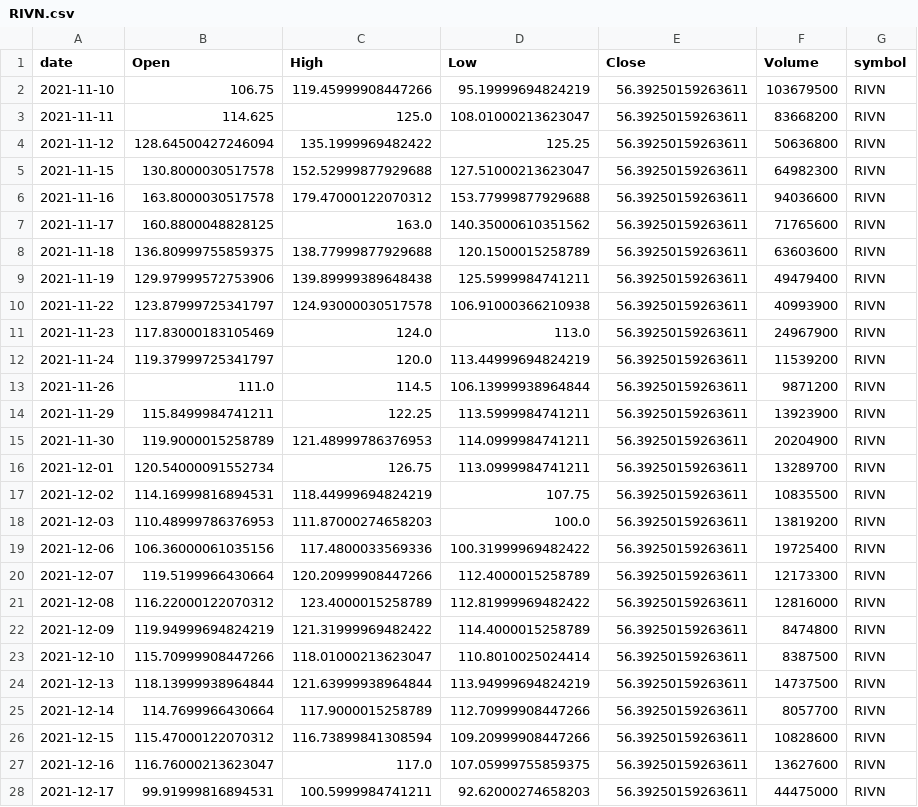
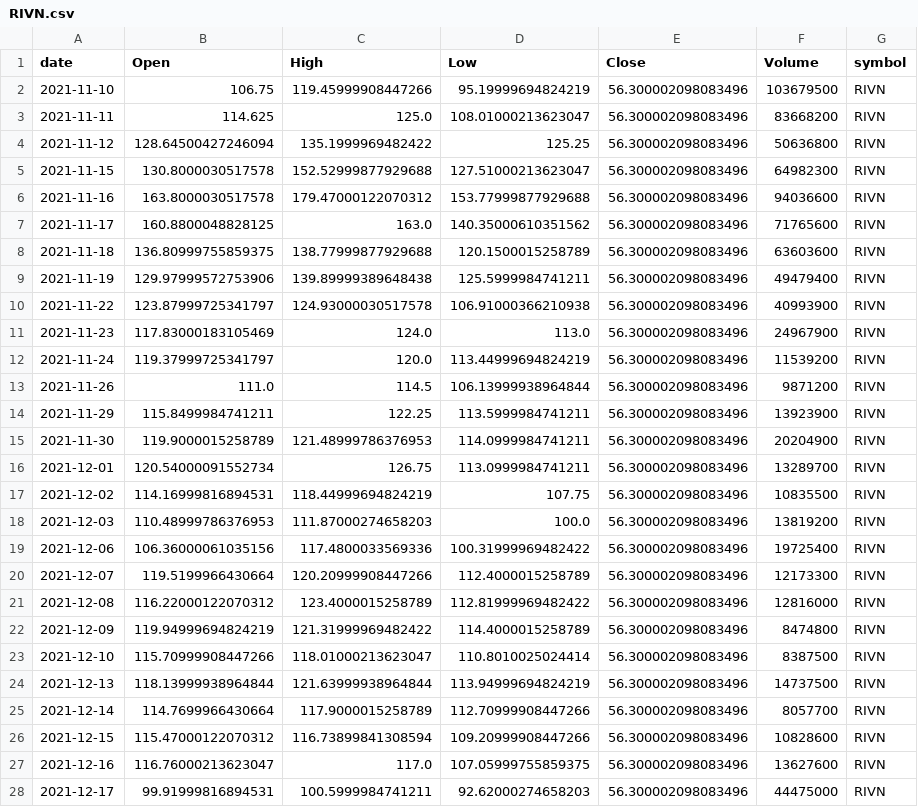
Before and after one commit to jauresfranck/pipeline_donnes-collectes_nettoye, a CSV file: data/RIVN.csv, drawn as a sheet; only a part is shown; the diff covers the shown part only.

```diff
--- a/data/RIVN.csv
+++ b/data/RIVN.csv
@@ -1,28 +1,28 @@
 date,Open,High,Low,Close,Volume,symbol
-2021-11-10,106.75,119.45999908447266,95.19999694824219,56.39250159263611,103679500,RIVN
-2021-11-11,114.625,125.0,108.01000213623047,56.39250159263611,83668200,RIVN
-2021-11-12,128.64500427246094,135.1999969482422,125.25,56.39250159263611,50636800,RIVN
-2021-11-15,130.8000030517578,152.52999877929688,127.51000213623047,56.39250159263611,64982300,RIVN
-2021-11-16,163.8000030517578,179.47000122070312,153.77999877929688,56.39250159263611,94036600,RIVN
-2021-11-17,160.8800048828125,163.0,140.35000610351562,56.39250159263611,71765600,RIVN
-2021-11-18,136.80999755859375,138.77999877929688,120.1500015258789,56.39250159263611,63603600,RIVN
-2021-11-19,129.97999572753906,139.89999389648438,125.5999984741211,56.39250159263611,49479400,RIVN
-2021-11-22,123.87999725341797,124.93000030517578,106.91000366210938,56.39250159263611,40993900,RIVN
-2021-11-23,117.83000183105469,124.0,113.0,56.39250159263611,24967900,RIVN
-2021-11-24,119.37999725341797,120.0,113.44999694824219,56.39250159263611,11539200,RIVN
-2021-11-26,111.0,114.5,106.13999938964844,56.39250159263611,9871200,RIVN
-2021-11-29,115.8499984741211,122.25,113.5999984741211,56.39250159263611,13923900,RIVN
-2021-11-30,119.9000015258789,121.48999786376953,114.0999984741211,56.39250159263611,20204900,RIVN
-2021-12-01,120.54000091552734,126.75,113.0999984741211,56.39250159263611,13289700,RIVN
-2021-12-02,114.16999816894531,118.44999694824219,107.75,56.39250159263611,10835500,RIVN
-2021-12-03,110.48999786376953,111.87000274658203,100.0,56.39250159263611,13819200,RIVN
-2021-12-06,106.36000061035156,117.4800033569336,100.31999969482422,56.39250159263611,19725400,RIVN
-2021-12-07,119.5199966430664,120.20999908447266,112.4000015258789,56.39250159263611,12173300,RIVN
-2021-12-08,116.22000122070312,123.4000015258789,112.81999969482422,56.39250159263611,12816000,RIVN
-2021-12-09,119.94999694824219,121.31999969482422,114.4000015258789,56.39250159263611,8474800,RIVN
-2021-12-10,115.70999908447266,118.01000213623047,110.8010025024414,56.39250159263611,8387500,RIVN
-2021-12-13,118.13999938964844,121.63999938964844,113.94999694824219,56.39250159263611,14737500,RIVN
-2021-12-14,114.7699966430664,117.9000015258789,112.70999908447266,56.39250159263611,8057700,RIVN
-2021-12-15,115.47000122070312,116.73899841308594,109.20999908447266,56.39250159263611,10828600,RIVN
-2021-12-16,116.76000213623047,117.0,107.05999755859375,56.39250159263611,13627600,RIVN
-2021-12-17,99.91999816894531,100.5999984741211,92.62000274658203,56.39250159263611,44475000,RIVN
+2021-11-10,106.75,119.45999908447266,95.19999694824219,56.300002098083496,103679500,RIVN
+2021-11-11,114.625,125.0,108.01000213623047,56.300002098083496,83668200,RIVN
+2021-11-12,128.64500427246094,135.1999969482422,125.25,56.300002098083496,50636800,RIVN
+2021-11-15,130.8000030517578,152.52999877929688,127.51000213623047,56.300002098083496,64982300,RIVN
+2021-11-16,163.8000030517578,179.47000122070312,153.77999877929688,56.300002098083496,94036600,RIVN
+2021-11-17,160.8800048828125,163.0,140.35000610351562,56.300002098083496,71765600,RIVN
+2021-11-18,136.80999755859375,138.77999877929688,120.1500015258789,56.300002098083496,63603600,RIVN
+2021-11-19,129.97999572753906,139.89999389648438,125.5999984741211,56.300002098083496,49479400,RIVN
+2021-11-22,123.87999725341797,124.93000030517578,106.91000366210938,56.300002098083496,40993900,RIVN
+2021-11-23,117.83000183105469,124.0,113.0,56.300002098083496,24967900,RIVN
+2021-11-24,119.37999725341797,120.0,113.44999694824219,56.300002098083496,11539200,RIVN
+2021-11-26,111.0,114.5,106.13999938964844,56.300002098083496,9871200,RIVN
+2021-11-29,115.8499984741211,122.25,113.5999984741211,56.300002098083496,13923900,RIVN
+2021-11-30,119.9000015258789,121.48999786376953,114.0999984741211,56.300002098083496,20204900,RIVN
+2021-12-01,120.54000091552734,126.75,113.0999984741211,56.300002098083496,13289700,RIVN
+2021-12-02,114.16999816894531,118.44999694824219,107.75,56.300002098083496,10835500,RIVN
+2021-12-03,110.48999786376953,111.87000274658203,100.0,56.300002098083496,13819200,RIVN
+2021-12-06,106.36000061035156,117.4800033569336,100.31999969482422,56.300002098083496,19725400,RIVN
+2021-12-07,119.5199966430664,120.20999908447266,112.4000015258789,56.300002098083496,12173300,RIVN
+2021-12-08,116.22000122070312,123.4000015258789,112.81999969482422,56.300002098083496,12816000,RIVN
+2021-12-09,119.94999694824219,121.31999969482422,114.4000015258789,56.300002098083496,8474800,RIVN
+2021-12-10,115.70999908447266,118.01000213623047,110.8010025024414,56.300002098083496,8387500,RIVN
+2021-12-13,118.13999938964844,121.63999938964844,113.94999694824219,56.300002098083496,14737500,RIVN
+2021-12-14,114.7699966430664,117.9000015258789,112.70999908447266,56.300002098083496,8057700,RIVN
+2021-12-15,115.47000122070312,116.73899841308594,109.20999908447266,56.300002098083496,10828600,RIVN
+2021-12-16,116.76000213623047,117.0,107.05999755859375,56.300002098083496,13627600,RIVN
+2021-12-17,99.91999816894531,100.5999984741211,92.62000274658203,56.300002098083496,44475000,RIVN
```
Also changed, not shown: 1 added row and 51 edited cells elsewhere in this file, data/AAPL.csv, data/COIN.csv, 28 other files.
